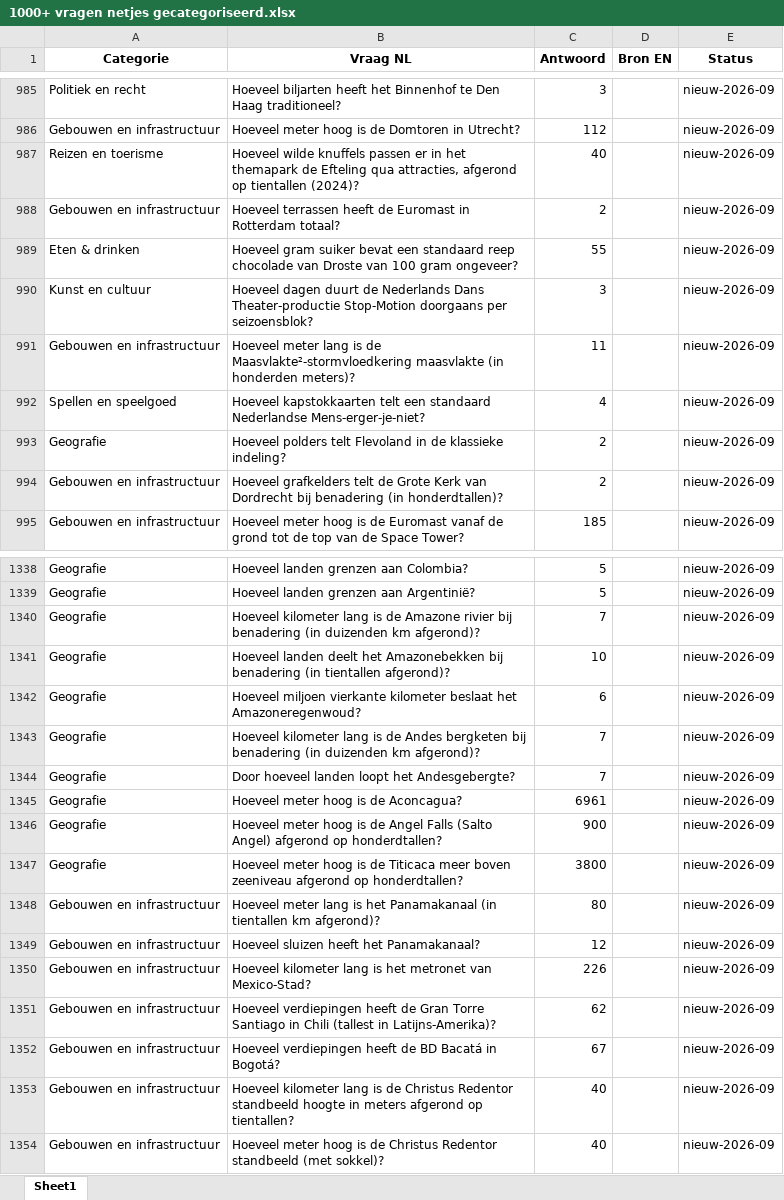
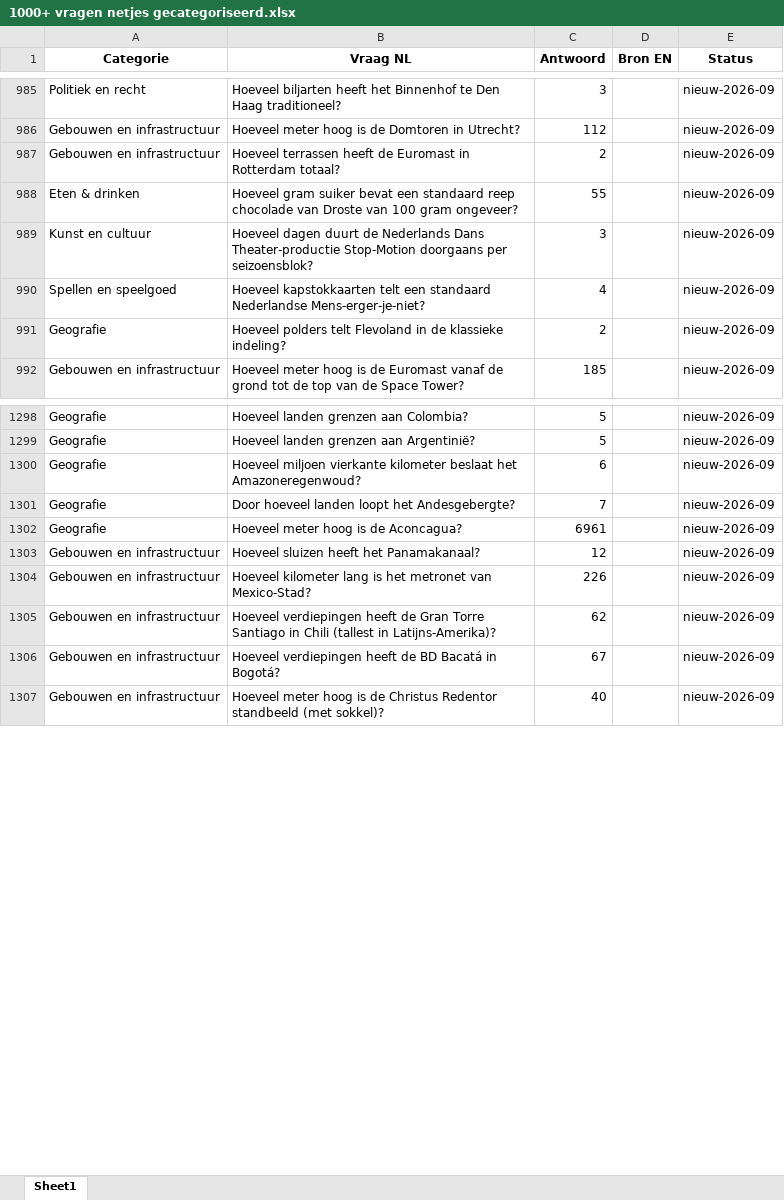
Before and after one commit to Berend-WT/nettoo, an Excel workbook: vragen/1000+ vragen netjes gecategoriseerd.xlsx, sheet Sheet1, drawn as a sheet; only a part is shown, gaps mark what is left out; values as stored, in another font and other column widths than the file's, no borders; the diff covers the shown part only; the diff names each change by its address in the sheet, - before the commit and + after, or states it on an @@ line.

```diff
--- a/vragen/1000+ vragen netjes gecategoriseerd.xlsx (sheet Sheet1)
+++ b/vragen/1000+ vragen netjes gecategoriseerd.xlsx (sheet Sheet1)
-row 987: Reizen en toerisme | Hoeveel wilde knuffels passen er in het themapark de Efteling qua attracties, afgerond op tientallen (2024)? | 40 |  | nieuw-2026-09
-row 991: Gebouwen en infrastructuur | Hoeveel meter lang is de Maasvlakte²-stormvloedkering maasvlakte (in honderden meters)? | 11 |  | nieuw-2026-09
-row 994: Gebouwen en infrastructuur | Hoeveel grafkelders telt de Grote Kerk van Dordrecht bij benadering (in honderdtallen)? | 2 |  | nieuw-2026-09
-row 1340: Geografie | Hoeveel kilometer lang is de Amazone rivier bij benadering (in duizenden km afgerond)? | 7 |  | nieuw-2026-09
-row 1341: Geografie | Hoeveel landen deelt het Amazonebekken bij benadering (in tientallen afgerond)? | 10 |  | nieuw-2026-09
-row 1343: Geografie | Hoeveel kilometer lang is de Andes bergketen bij benadering (in duizenden km afgerond)? | 7 |  | nieuw-2026-09
-row 1346: Geografie | Hoeveel meter hoog is de Angel Falls (Salto Angel) afgerond op honderdtallen? | 900 |  | nieuw-2026-09
-row 1347: Geografie | Hoeveel meter hoog is de Titicaca meer boven zeeniveau afgerond op honderdtallen? | 3800 |  | nieuw-2026-09
-row 1348: Gebouwen en infrastructuur | Hoeveel meter lang is het Panamakanaal (in tientallen km afgerond)? | 80 |  | nieuw-2026-09
-row 1353: Gebouwen en infrastructuur | Hoeveel kilometer lang is de Christus Redentor standbeeld hoogte in meters afgerond op tientallen? | 40 |  | nieuw-2026-09
```
Also changed, not shown: 42 removed rows elsewhere in this sheet, vragen/vragen_review_compleet.xlsx, 6 other files.
